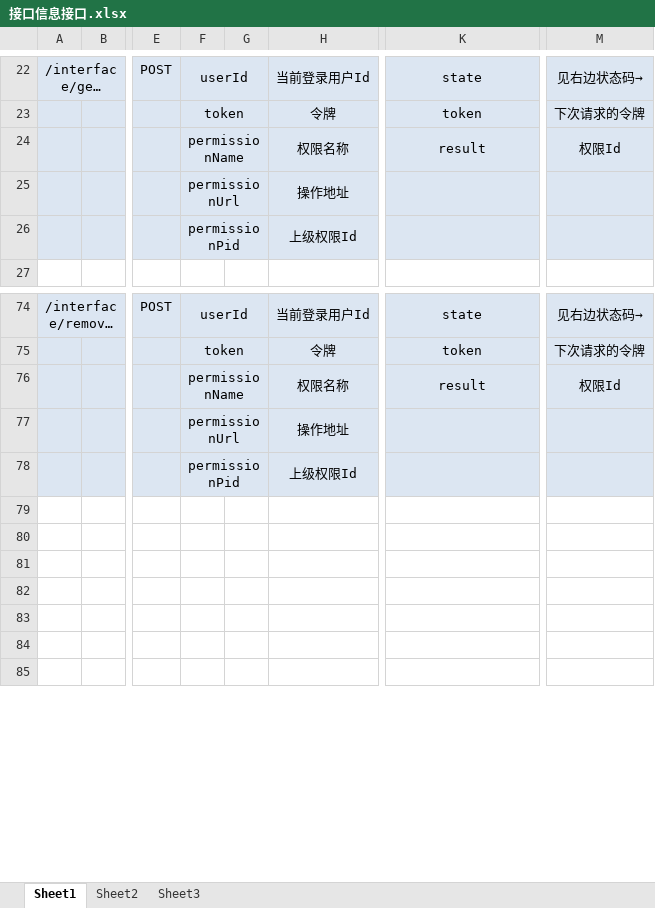
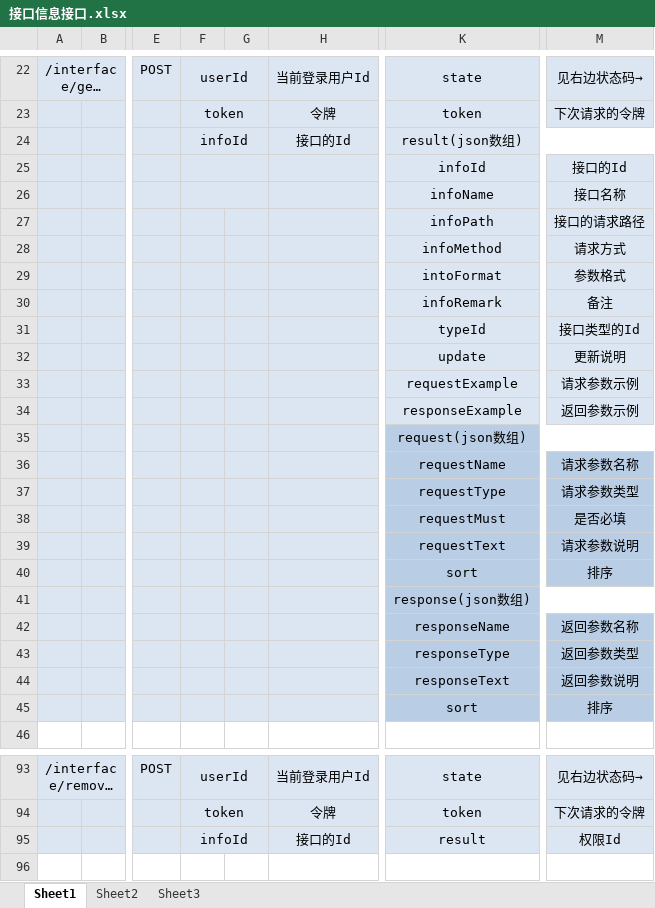
Before and after one commit to QM-Developers/backend, an Excel workbook: doc/接口文档/接口信息接口.xlsx, sheet Sheet1, drawn as a sheet; only a part is shown, gaps mark what is left out; the shorter side is filled out with more unchanged rows; long unchanged cells end in …; values as stored, in another font and other column widths than the file's, no borders; removed rows and columns are numbered as before the commit, all else as after; rows hold the shown columns only; the diff covers the shown part only; the diff names each change by its address in the sheet, - before the commit and + after, or states it on an @@ line.

```diff
--- a/doc/接口文档/接口信息接口.xlsx (sheet Sheet1)
+++ b/doc/接口文档/接口信息接口.xlsx (sheet Sheet1)
-row 24:  |  |  | permissionName |  | 权限名称 | result | 权限Id
-row 25:  |  |  | permissionUrl |  | 操作地址
-row 26:  |  |  | permissionPid |  | 上级权限Id
+row 24:  |  |  | infoId |  | 接口的Id | result(json数组)
+row 25:  |  |  |  |  |  | infoId | 接口的Id
+row 26:  |  |  |  |  |  | infoName | 接口名称
+row 27:  |  |  |  |  |  | infoPath | 接口的请求路径
+row 28:  |  |  |  |  |  | infoMethod | 请求方式
+row 29:  |  |  |  |  |  | intoFormat | 参数格式
+row 30:  |  |  |  |  |  | infoRemark | 备注
+row 31:  |  |  |  |  |  | typeId | 接口类型的Id
+row 32:  |  |  |  |  |  | update | 更新说明
+row 33:  |  |  |  |  |  | requestExample | 请求参数示例
+row 34:  |  |  |  |  |  | responseExample | 返回参数示例
+row 35:  |  |  |  |  |  | request(json数组)
+row 36:  |  |  |  |  |  | requestName | 请求参数名称
+row 37:  |  |  |  |  |  | requestType | 请求参数类型
+row 38:  |  |  |  |  |  | requestMust | 是否必填
+row 39:  |  |  |  |  |  | requestText | 请求参数说明
+row 40:  |  |  |  |  |  | sort | 排序
+row 41:  |  |  |  |  |  | response(json数组)
+row 42:  |  |  |  |  |  | responseName | 返回参数名称
+row 43:  |  |  |  |  |  | responseType | 返回参数类型
+row 44:  |  |  |  |  |  | responseText | 返回参数说明
+row 45:  |  |  |  |  |  | sort | 排序
-F95: permissionName
+F95: infoId
-H95: 权限名称
+H95: 接口的Id
-row 77:  |  |  | permissionUrl |  | 操作地址
-row 78:  |  |  | permissionPid |  | 上级权限Id
```
Also changed, not shown: 24 added rows, 5 removed rows and 2 edited cells elsewhere in this sheet, 16 other files.
